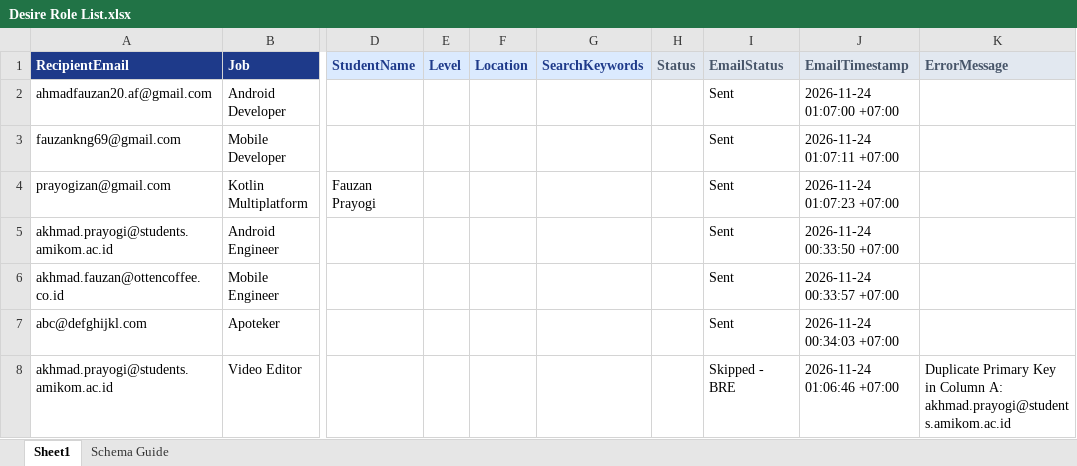
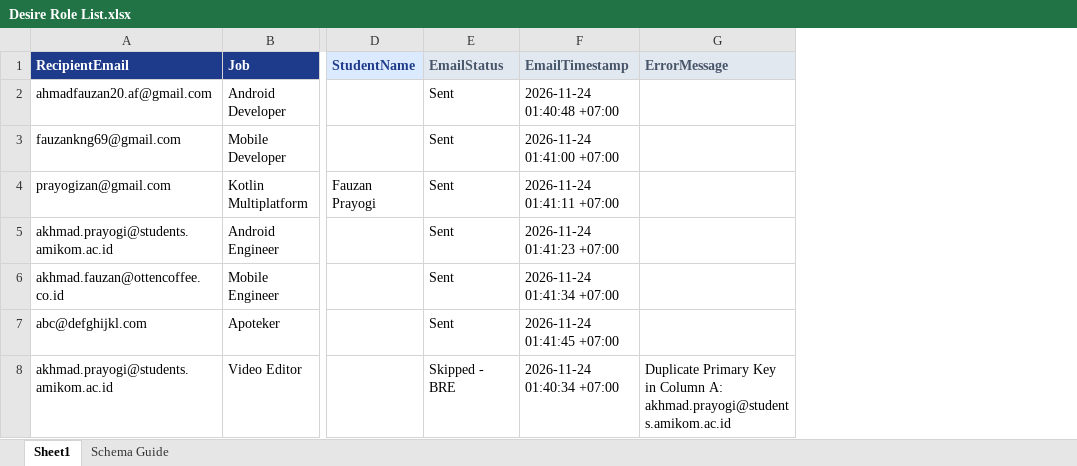
Before and after one commit to prayogizan/JourKa, an Excel workbook: JourKa/Input/Desire Role List.xlsx, sheet Sheet1, drawn as a sheet; only a part is shown, gaps mark what is left out; values as stored, in another font and other column widths than the file's, no borders; removed rows and columns are numbered as before the commit, all else as after; the diff names each change by its address in the sheet, - before the commit and + after, or states it on an @@ line.

Commit message:
refactor(schema): simplify input Excel to 7 columns
- Drop SearchKeywords, Status, Level, and Location columns from input
  and E2E UAT workbooks
- Remove extraKeywords and currentStatus bindings from Main.xaml and
  ResearchAbroadJobs.xaml
- Rely on artifact existence and EmailStatus='Sent' for idempotent skips

```diff
--- a/JourKa/Input/Desire Role List.xlsx (sheet Sheet1)
+++ b/JourKa/Input/Desire Role List.xlsx (sheet Sheet1)
-column E (Level), empty
-column F (Location), empty
-column G (SearchKeywords), empty
-column H (Status), empty
-F2 (EmailTimestamp): 2026-11-24 01:07:00 +07:00
+F2 (EmailTimestamp): 2026-11-24 01:40:48 +07:00
-F3 (EmailTimestamp): 2026-11-24 01:07:11 +07:00
+F3 (EmailTimestamp): 2026-11-24 01:41:00 +07:00
-F4 (EmailTimestamp): 2026-11-24 01:07:23 +07:00
+F4 (EmailTimestamp): 2026-11-24 01:41:11 +07:00
-F5 (EmailTimestamp): 2026-11-24 00:33:50 +07:00
+F5 (EmailTimestamp): 2026-11-24 01:41:23 +07:00
-F6 (EmailTimestamp): 2026-11-24 00:33:57 +07:00
+F6 (EmailTimestamp): 2026-11-24 01:41:34 +07:00
-F7 (EmailTimestamp): 2026-11-24 00:34:03 +07:00
+F7 (EmailTimestamp): 2026-11-24 01:41:45 +07:00
-F8 (EmailTimestamp): 2026-11-24 01:06:46 +07:00
+F8 (EmailTimestamp): 2026-11-24 01:40:34 +07:00
```
Also changed, not shown: sheet Schema Guide, 8 other files.
